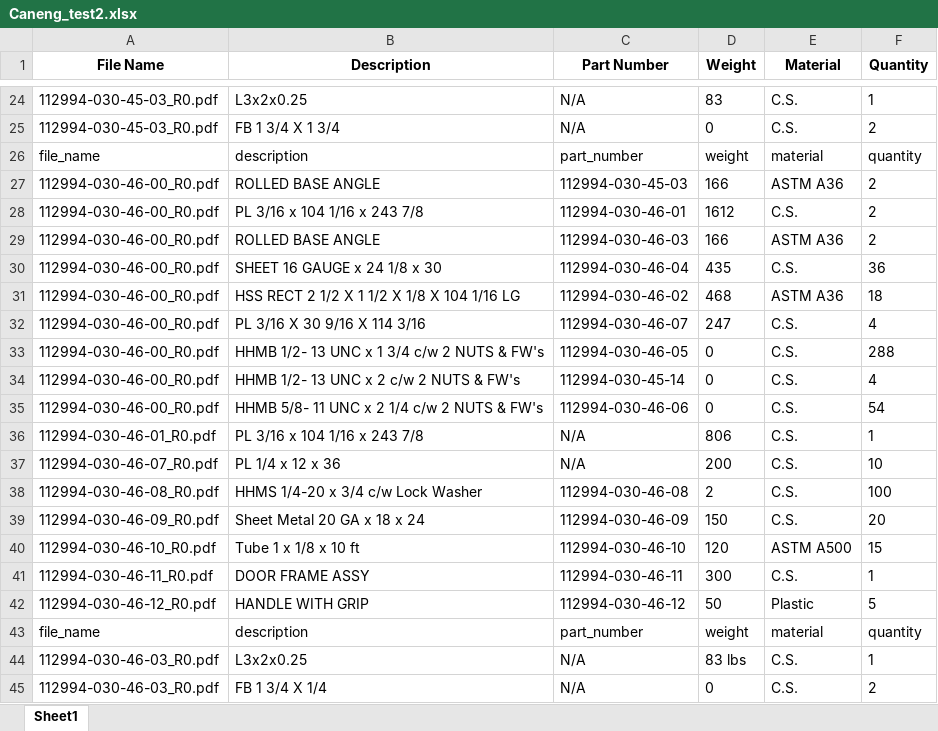
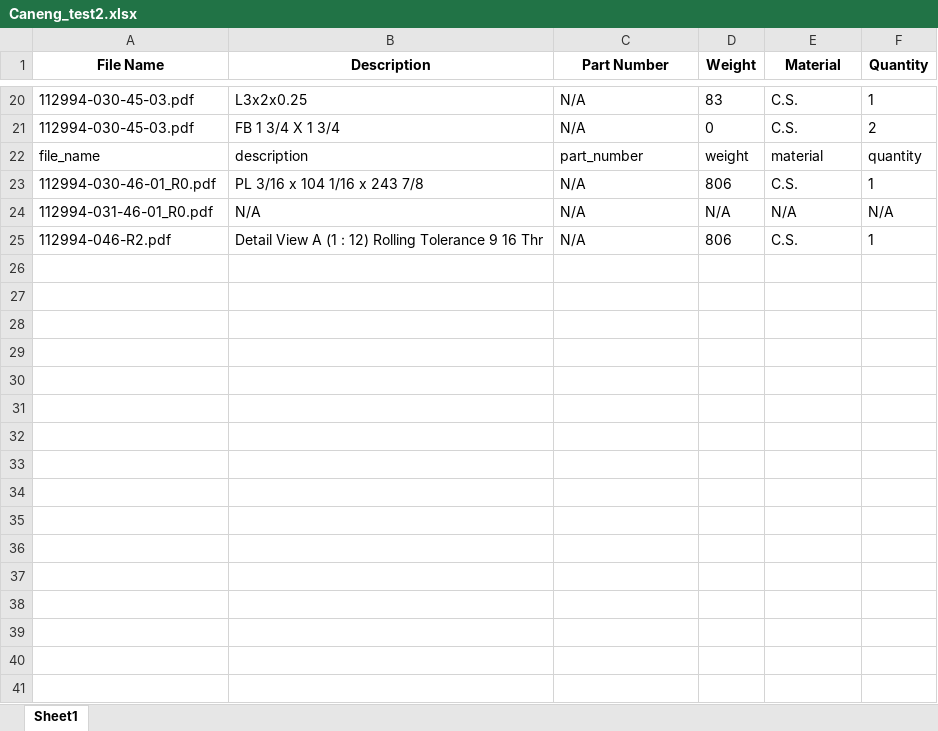
Before and after one commit to nailujMay/pdfdrawing_app, an Excel workbook: Caneng_test2.xlsx, sheet Sheet1, drawn as a sheet; only a part is shown, gaps mark what is left out; values as stored, in another font and other column widths than the file's, no borders; removed rows and columns are numbered as before the commit, all else as after; the diff covers the shown part only; the diff names each change by its address in the sheet, - before the commit and + after, or states it on an @@ line.

Commit message:
added progress bar and file names

```diff
--- a/Caneng_test2.xlsx (sheet Sheet1)
+++ b/Caneng_test2.xlsx (sheet Sheet1)
-A20:A21 (File Name): 112994-030-45-03_R0.pdf
+A20:A21 (File Name): 112994-030-45-03.pdf
-row 27: 112994-030-46-00_R0.pdf | ROLLED BASE ANGLE | 112994-030-45-03 | 166 | ASTM A36 | 2
-row 28: 112994-030-46-00_R0.pdf | PL 3/16 x 104 1/16 x 243 7/8 | 112994-030-46-01 | 1612 | C.S. | 2
-row 29: 112994-030-46-00_R0.pdf | ROLLED BASE ANGLE | 112994-030-46-03 | 166 | ASTM A36 | 2
-row 30: 112994-030-46-00_R0.pdf | SHEET 16 GAUGE x 24 1/8 x 30 | 112994-030-46-04 | 435 | C.S. | 36
-row 31: 112994-030-46-00_R0.pdf | HSS RECT 2 1/2 X 1 1/2 X 1/8 X 104 1/16 LG | 112994-030-46-02 | 468 | ASTM A36 | 18
-row 32: 112994-030-46-00_R0.pdf | PL 3/16 X 30 9/16 X 114 3/16 | 112994-030-46-07 | 247 | C.S. | 4
-row 33: 112994-030-46-00_R0.pdf | HHMB 1/2- 13 UNC x 1 3/4 c/w 2 NUTS & FW's | 112994-030-46-05 | 0 | C.S. | 288
-row 34: 112994-030-46-00_R0.pdf | HHMB 1/2- 13 UNC x 2 c/w 2 NUTS & FW's | 112994-030-45-14 | 0 | C.S. | 4
-row 35: 112994-030-46-00_R0.pdf | HHMB 5/8- 11 UNC x 2 1/4 c/w 2 NUTS & FW's | 112994-030-46-06 | 0 | C.S. | 54
-row 37: 112994-030-46-07_R0.pdf | PL 1/4 x 12 x 36 | N/A | 200 | C.S. | 10
-row 38: 112994-030-46-08_R0.pdf | HHMS 1/4-20 x 3/4 c/w Lock Washer | 112994-030-46-08 | 2 | C.S. | 100
-row 39: 112994-030-46-09_R0.pdf | Sheet Metal 20 GA x 18 x 24 | 112994-030-46-09 | 150 | C.S. | 20
-row 40: 112994-030-46-10_R0.pdf | Tube 1 x 1/8 x 10 ft | 112994-030-46-10 | 120 | ASTM A500 | 15
-row 41: 112994-030-46-11_R0.pdf | DOOR FRAME ASSY | 112994-030-46-11 | 300 | C.S. | 1
-row 42: 112994-030-46-12_R0.pdf | HANDLE WITH GRIP | 112994-030-46-12 | 50 | Plastic | 5
-row 43: file_name | description | part_number | weight | material | quantity
+row 24: 112994-031-46-01_R0.pdf | N/A | N/A | N/A | N/A | N/A
-A25 (File Name): 112994-030-46-03_R0.pdf
+A25 (File Name): 112994-046-R2.pdf
-B25 (Description): L3x2x0.25
+B25 (Description): Detail View A (1 : 12) Rolling Tolerance 9 16 Thr
-D25 (Weight): 83 lbs
+D25 (Weight): 806
-row 45: 112994-030-46-03_R0.pdf | FB 1 3/4 X 1/4 | N/A | 0 | C.S. | 2
```
Also changed, not shown: 12 added rows, 16 removed rows and 8 edited cells elsewhere in this sheet, 2 other files.
